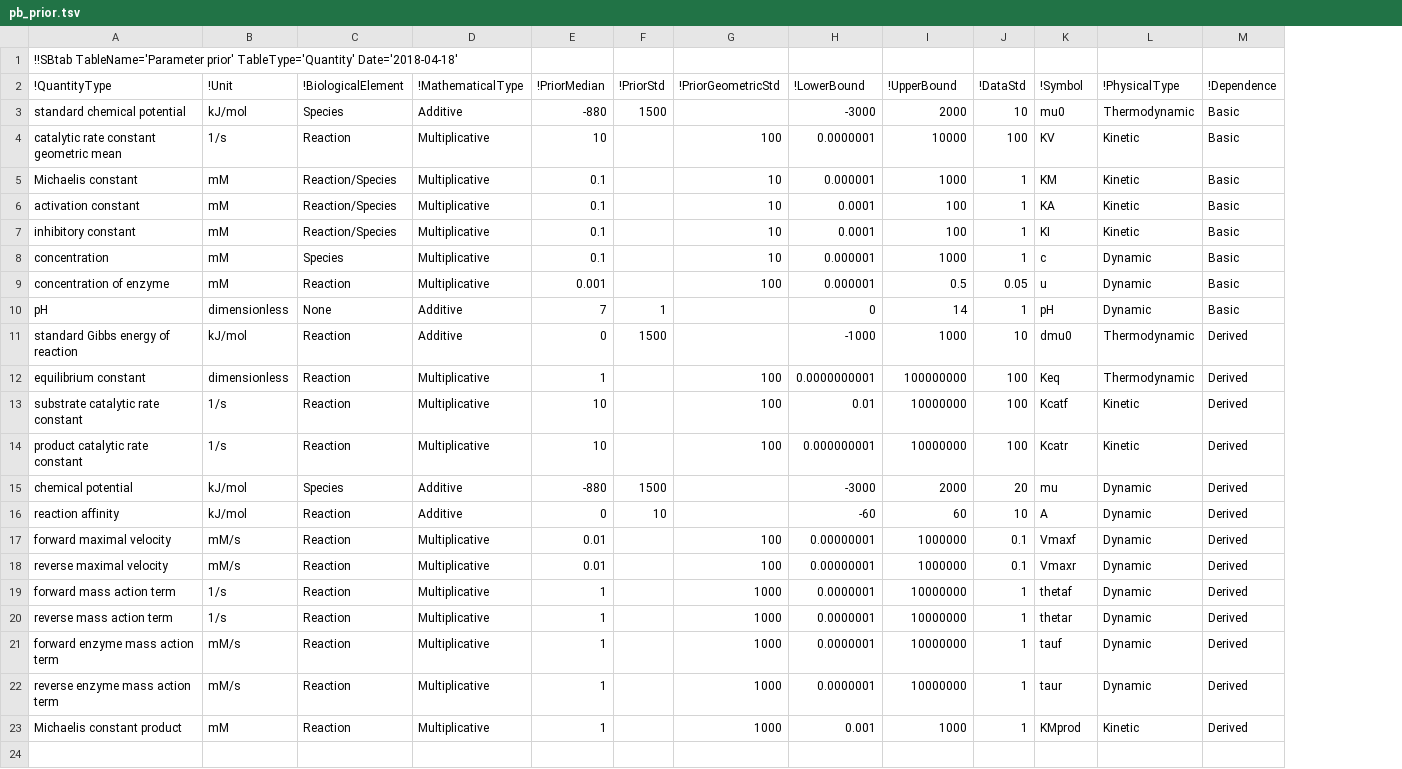
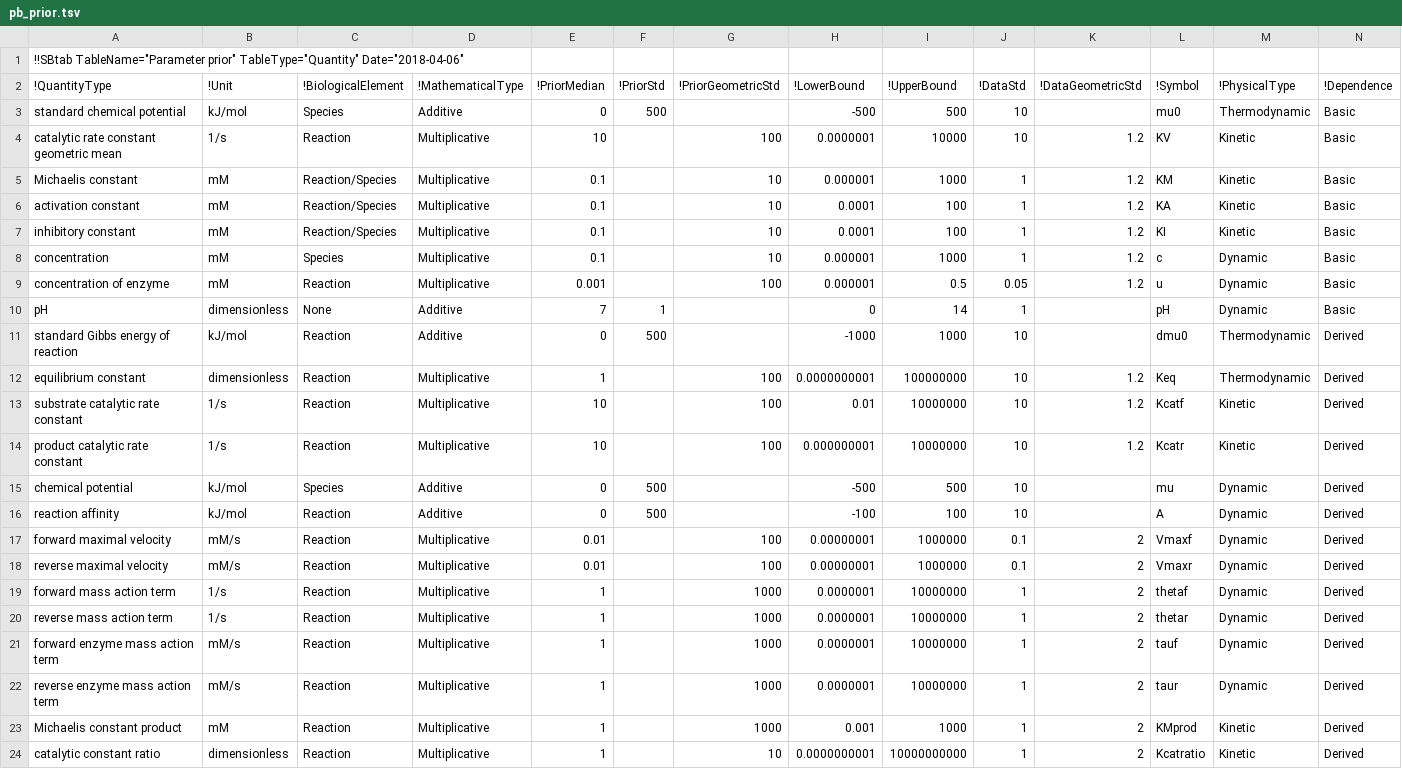
Before and after one commit to tlubitz/pb, a TSV file: static/files/default_files/pb_prior.tsv, drawn as a sheet; only a part is shown; rows hold the shown columns only; the diff names each change by its address in the sheet, - before the commit and + after, or states it on an @@ line.

Commit message:
changed prior and excluded scp's from data file provision

```diff
--- a/static/files/default_files/pb_prior.tsv
+++ b/static/files/default_files/pb_prior.tsv
+column K (!DataGeometricStd), rows 4-23: 1.2 | 1.2 | 1.2 | 1.2 | 1.2 | 1.2 |  |  | 1.2 | 1.2 | 1.2 |  |  | 2 | 2 | 2 | 2 | 2 | 2 | 2
-A1 (!QuantityType): !!SBtab TableName='Parameter prior' TableType='Quantity' Date='2018-04-18'
+A1 (!QuantityType): !!SBtab TableName="Parameter prior" TableType="Quantity" Date="2018-04-06"
-E3 (!PriorMedian): -880
+E3 (!PriorMedian): 0
-F3 (!PriorStd): 1500
+F3 (!PriorStd): 500
-H3 (!LowerBound): -3000
+H3 (!LowerBound): -500
-I3 (!UpperBound): 2000
+I3 (!UpperBound): 500
-J4 (!DataStd): 100
+J4 (!DataStd): 10
-F11 (!PriorStd): 1500
+F11 (!PriorStd): 500
-J12:J14 (!DataStd): 100
+J12:J14 (!DataStd): 10
-E15 (!PriorMedian): -880
+E15 (!PriorMedian): 0
-F15 (!PriorStd): 1500
+F15 (!PriorStd): 500
-H15 (!LowerBound): -3000
+H15 (!LowerBound): -500
-I15 (!UpperBound): 2000
+I15 (!UpperBound): 500
-J15 (!DataStd): 20
+J15 (!DataStd): 10
-F16 (!PriorStd): 10
+F16 (!PriorStd): 500
-H16 (!LowerBound): -60
+H16 (!LowerBound): -100
-I16 (!UpperBound): 60
+I16 (!UpperBound): 100
+row 24: catalytic constant ratio | dimensionless | Reaction | Multiplicative | 1 |  | 10 | 0.0000000001 | 10000000000 | 1 | 2 | Kcatratio | Kinetic | Derived
```
Also changed, not shown: 1 other file.
